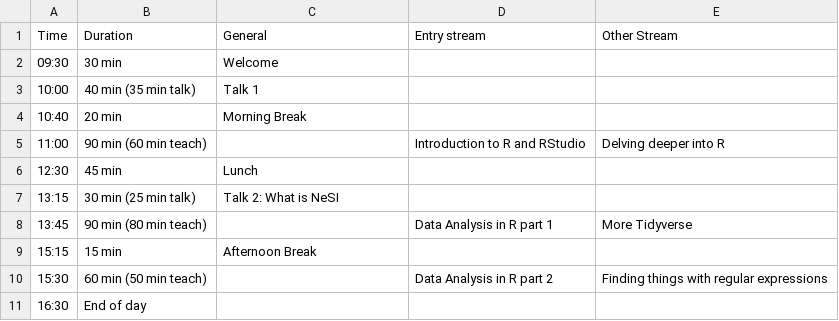
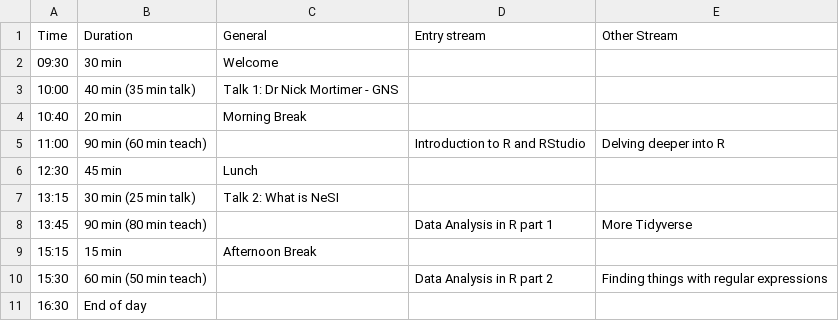
Before and after one commit to resbaz/resbaz2021, a CSV file: dunedin/day1.csv, drawn as a sheet.

```diff
--- a/dunedin/day1.csv
+++ b/dunedin/day1.csv
@@ -2,3 +2,3 @@ Time ,Duration, General , Entry stream , Other Stream
 09:30 ,30 min, Welcome
-10:00 , 40 min (35 min talk) ,Talk 1 ,,
+10:00 , 40 min (35 min talk) ,Talk 1: Dr Nick Mortimer - GNS  ,,
 10:40 , 20 min  ,Morning Break,,
```
Also changed, not shown: dunedin/day2.csv, dunedin/day3.csv.
